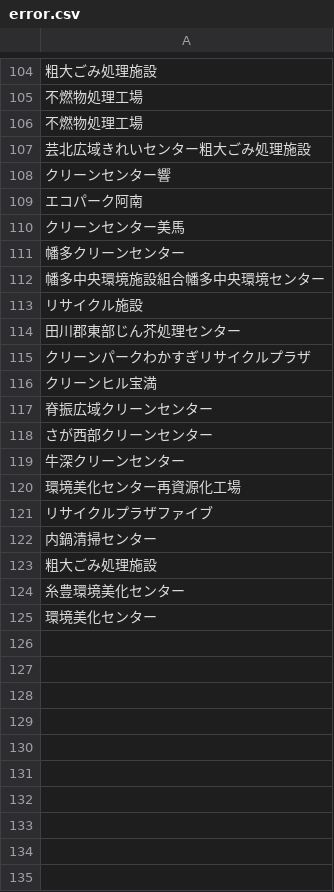
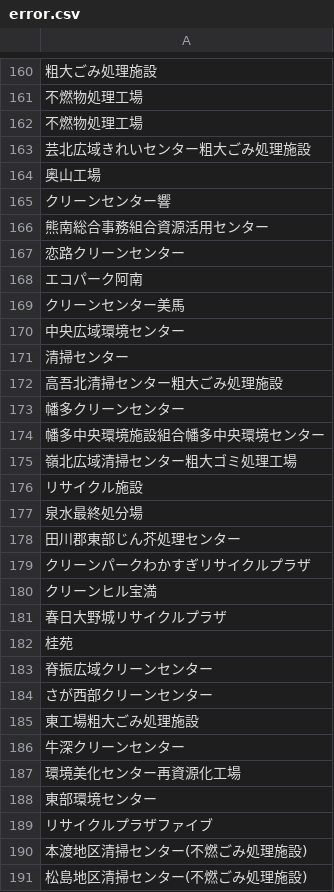
Before and after one commit to Nyamadamadamada/waste-watch, a CSV file: document/data/粗大ゴミ施設/error.csv, drawn as a sheet; only a part is shown, gaps mark what is left out; the shorter side is filled out with more unchanged rows; the diff covers the shown part only.

```diff
--- a/document/data/粗大ゴミ施設/error.csv
+++ b/document/data/粗大ゴミ施設/error.csv
@@ -107,8 +163,16 @@
 芸北広域きれいセンター粗大ごみ処理施設
+奥山工場
 クリーンセンター響
+熊南総合事務組合資源活用センター
+恋路クリーンセンター
 エコパーク阿南
 クリーンセンター美馬
+中央広域環境センター
+清掃センター
+高吾北清掃センター粗大ごみ処理施設
 幡多クリーンセンター
 幡多中央環境施設組合幡多中央環境センター
+嶺北広域清掃センター粗大ゴミ処理工場
 リサイクル施設
+泉水最終処分場
 田川郡東部じん芥処理センター
@@ -116,6 +180,12 @@
 クリーンヒル宝満
+春日大野城リサイクルプラザ
+桂苑
 脊振広域クリーンセンター
 さが西部クリーンセンター
+東工場粗大ごみ処理施設
 牛深クリーンセンター
 環境美化センター再資源化工場
+東部環境センター
 リサイクルプラザファイブ
+本渡地区清掃センター(不燃ごみ処理施設)
+松島地区清掃センター(不燃ごみ処理施設)
```
Also changed, not shown: 63 added rows elsewhere in this file, python/src/data/test.csv, python/src/output/output.csv, 51 other files.
